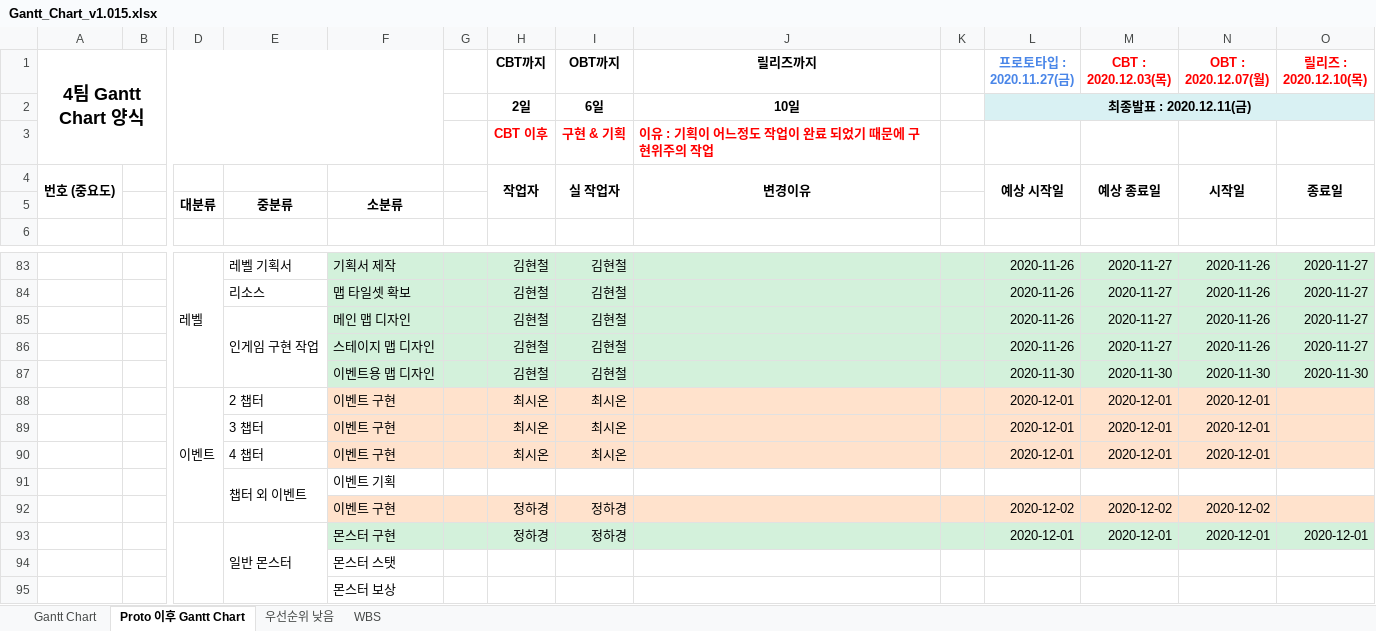
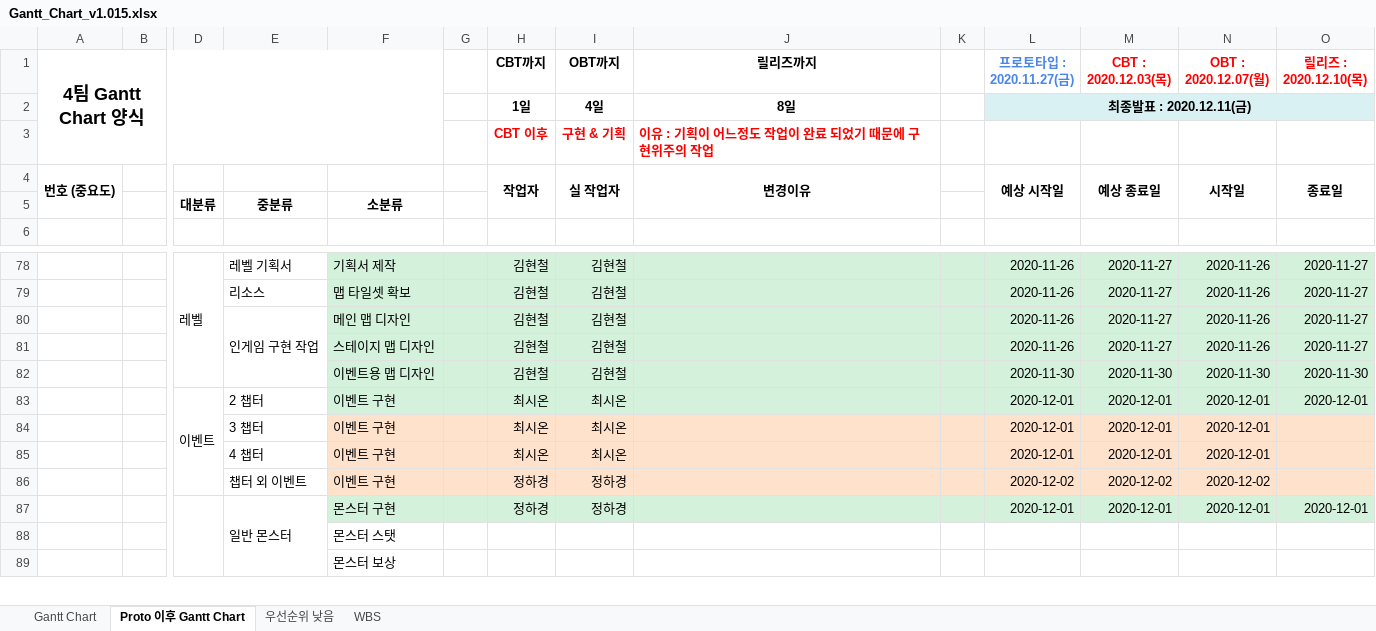
Before and after one commit to YDGYDGYDG/Yaho, an Excel workbook: Gantt_Chart_v1.015.xlsx, sheet Proto 이후 Gantt Chart, drawn as a sheet; only a part is shown, gaps mark what is left out; values as stored, in another font and other column widths than the file's, no borders; removed rows and columns are numbered as before the commit, all else as after; rows hold the shown columns only; the diff covers the shown part only; the diff names each change by its address in the sheet, - before the commit and + after, or states it on an @@ line.

```diff
--- a/Gantt_Chart_v1.015.xlsx (sheet Proto 이후 Gantt Chart)
+++ b/Gantt_Chart_v1.015.xlsx (sheet Proto 이후 Gantt Chart)
-row 2:  |  |  |  |  |  | 2일 | 6일 | 10일 |  | 최종발표 : 2020.12.11(금)
+row 2:  |  |  |  |  |  | 1일 | 4일 | 8일 |  | 최종발표 : 2020.12.11(금)
-F83:O83 fill: #FFE2CC
+F83:O83 fill: #D3F1DB
-O83 (릴리즈 : 2020.12.10(목)): (empty)
+O83 (릴리즈 : 2020.12.10(목)): 2020-12-01
-row 91:  |  |  | 챕터 외 이벤트 | 이벤트 기획
-E86: (empty)
+E86: 챕터 외 이벤트
```
Also changed, not shown: 2 added rows, 7 removed rows, 2 edited cells, cell formats and merged cells elsewhere in this sheet.
